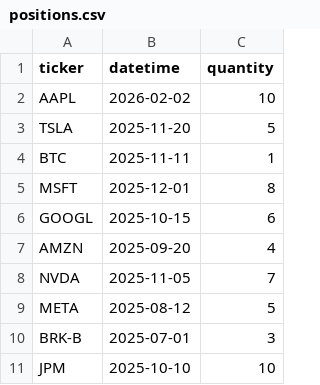
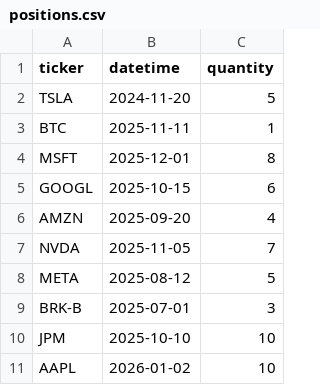
Before and after one commit to BenKeng/Portfolio-Manager, a CSV file: config/positions.csv, drawn as a sheet.

```diff
--- a/config/positions.csv
+++ b/config/positions.csv
@@ -1,4 +1,3 @@
 ticker,datetime,quantity
-AAPL,2026-02-02,10
-TSLA,2025-11-20,5
+TSLA,2024-11-20,5
 BTC,2025-11-11,1
@@ -11 +10,2 @@ BRK-B,2025-07-01,3
 JPM,2025-10-10,10
+AAPL,2026-01-02,10
```
Also changed, not shown: 2 other files.
